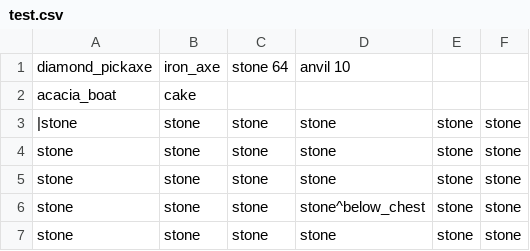
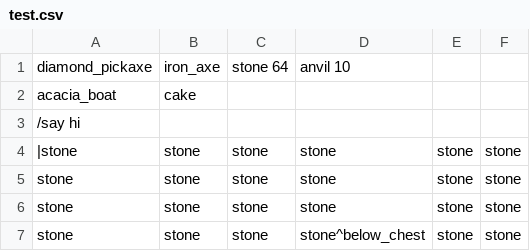
Before and after one commit to niftyduck/MineflayerTestbench, a CSV file: test.csv, drawn as a sheet; only a part is shown; the shorter side is filled out with more unchanged rows; the diff names each change by its address in the sheet, - before the commit and + after, or states it on an @@ line.

```diff
--- a/test.csv
+++ b/test.csv
+row 3: /say hi
```
Also changed, not shown: 10 other files.
